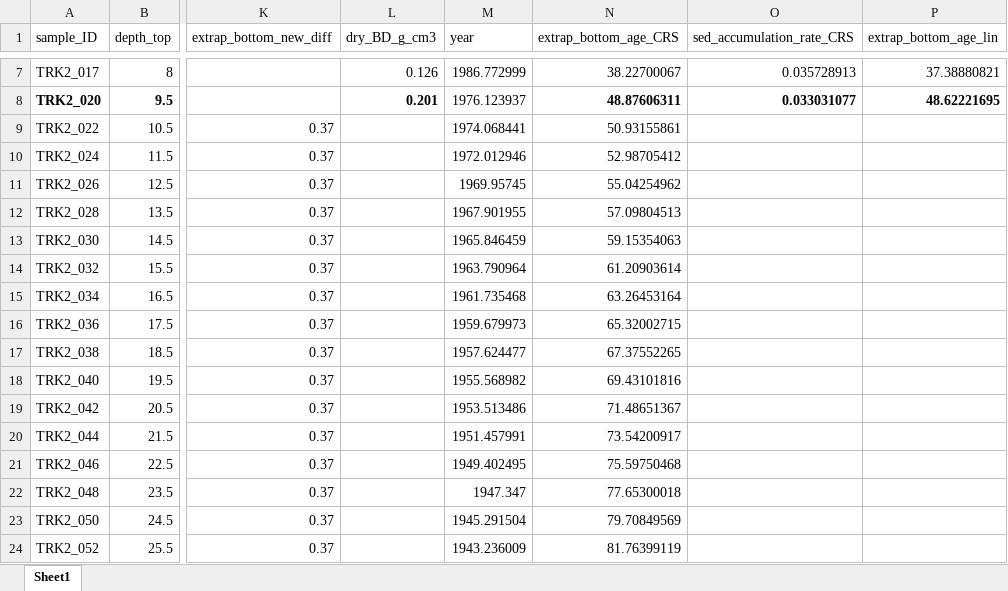
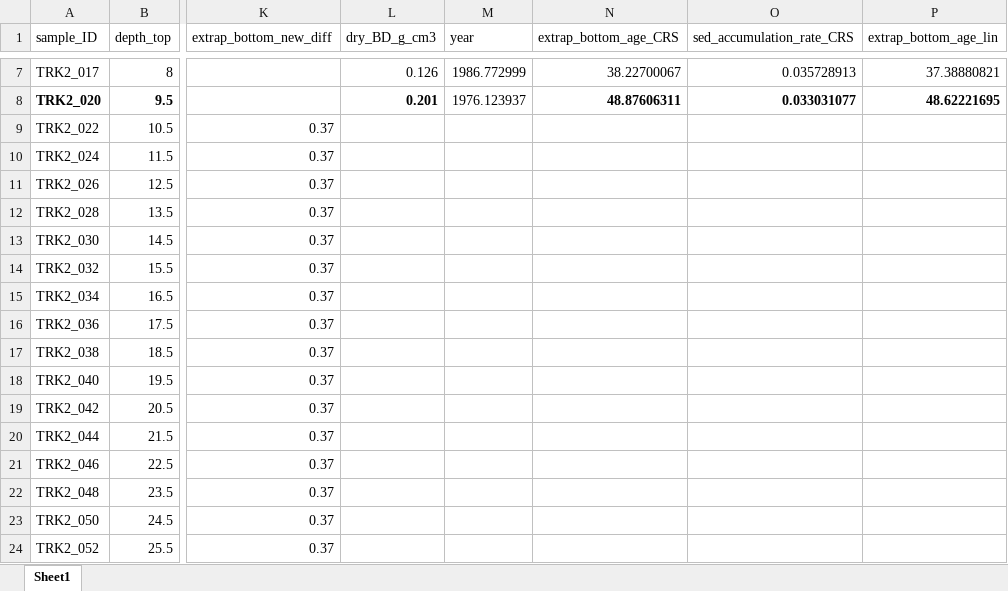
Before and after one commit to juliaipop/SanJuansPaleo, an Excel workbook: data/TRK_dates_interpolated_JP.xlsx, sheet Sheet1, drawn as a sheet; only a part is shown, gaps mark what is left out; values as stored, in another font and other column widths than the file's, no borders; the diff covers the shown part only; the diff names each change by its address in the sheet, - before the commit and + after, or states it on an @@ line.

```diff
--- a/data/TRK_dates_interpolated_JP.xlsx (sheet Sheet1)
+++ b/data/TRK_dates_interpolated_JP.xlsx (sheet Sheet1)
-M9 (year): 1974.068441
+M9 (year): (empty)
-N9 (extrap_bottom_age_CRS): 50.93155861
+N9 (extrap_bottom_age_CRS): (empty)
-M10 (year): 1972.012946
+M10 (year): (empty)
-N10 (extrap_bottom_age_CRS): 52.98705412
+N10 (extrap_bottom_age_CRS): (empty)
-M11 (year): 1969.95745
+M11 (year): (empty)
-N11 (extrap_bottom_age_CRS): 55.04254962
+N11 (extrap_bottom_age_CRS): (empty)
-M12 (year): 1967.901955
+M12 (year): (empty)
-N12 (extrap_bottom_age_CRS): 57.09804513
+N12 (extrap_bottom_age_CRS): (empty)
-M13 (year): 1965.846459
+M13 (year): (empty)
-N13 (extrap_bottom_age_CRS): 59.15354063
+N13 (extrap_bottom_age_CRS): (empty)
-M14 (year): 1963.790964
+M14 (year): (empty)
-N14 (extrap_bottom_age_CRS): 61.20903614
+N14 (extrap_bottom_age_CRS): (empty)
-M15 (year): 1961.735468
+M15 (year): (empty)
-N15 (extrap_bottom_age_CRS): 63.26453164
+N15 (extrap_bottom_age_CRS): (empty)
-M16 (year): 1959.679973
+M16 (year): (empty)
-N16 (extrap_bottom_age_CRS): 65.32002715
+N16 (extrap_bottom_age_CRS): (empty)
-M17 (year): 1957.624477
+M17 (year): (empty)
-N17 (extrap_bottom_age_CRS): 67.37552265
+N17 (extrap_bottom_age_CRS): (empty)
-M18 (year): 1955.568982
+M18 (year): (empty)
-N18 (extrap_bottom_age_CRS): 69.43101816
+N18 (extrap_bottom_age_CRS): (empty)
-M19 (year): 1953.513486
+M19 (year): (empty)
-N19 (extrap_bottom_age_CRS): 71.48651367
+N19 (extrap_bottom_age_CRS): (empty)
-M20 (year): 1951.457991
+M20 (year): (empty)
-N20 (extrap_bottom_age_CRS): 73.54200917
+N20 (extrap_bottom_age_CRS): (empty)
-M21 (year): 1949.402495
+M21 (year): (empty)
-N21 (extrap_bottom_age_CRS): 75.59750468
+N21 (extrap_bottom_age_CRS): (empty)
-M22 (year): 1947.347
+M22 (year): (empty)
-N22 (extrap_bottom_age_CRS): 77.65300018
+N22 (extrap_bottom_age_CRS): (empty)
-M23 (year): 1945.291504
+M23 (year): (empty)
-N23 (extrap_bottom_age_CRS): 79.70849569
+N23 (extrap_bottom_age_CRS): (empty)
-M24 (year): 1943.236009
+M24 (year): (empty)
-N24 (extrap_bottom_age_CRS): 81.76399119
+N24 (extrap_bottom_age_CRS): (empty)
```
Also changed, not shown: 26 edited cells elsewhere in this sheet, 18 other files.
